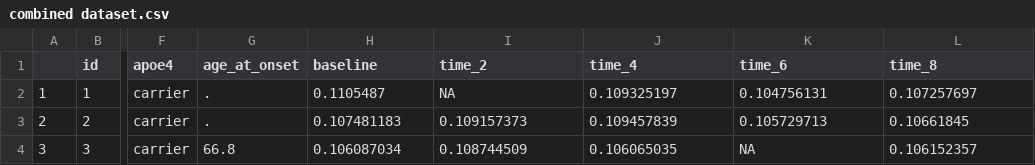
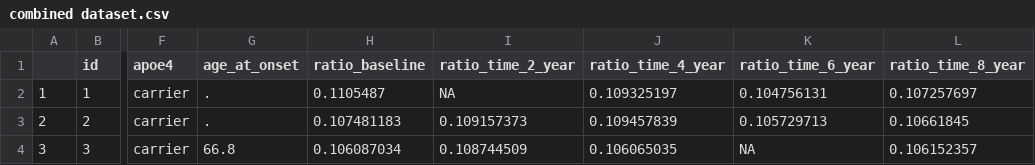
Before and after one commit to Doloreshqq/p8105_hw2_qh2284, a CSV file: combined dataset.csv, drawn as a sheet; only a part is shown, gaps mark what is left out; the diff names each change by its address in the sheet, - before the commit and + after, or states it on an @@ line.

```diff
--- a/combined dataset.csv
+++ b/combined dataset.csv
-H1: baseline
+H1: ratio_baseline
-I1: time_2
+I1: ratio_time_2_year
-J1: time_4
+J1: ratio_time_4_year
-K1: time_6
+K1: ratio_time_6_year
-L1: time_8
+L1: ratio_time_8_year
```
Also changed, not shown: 2 other files.
